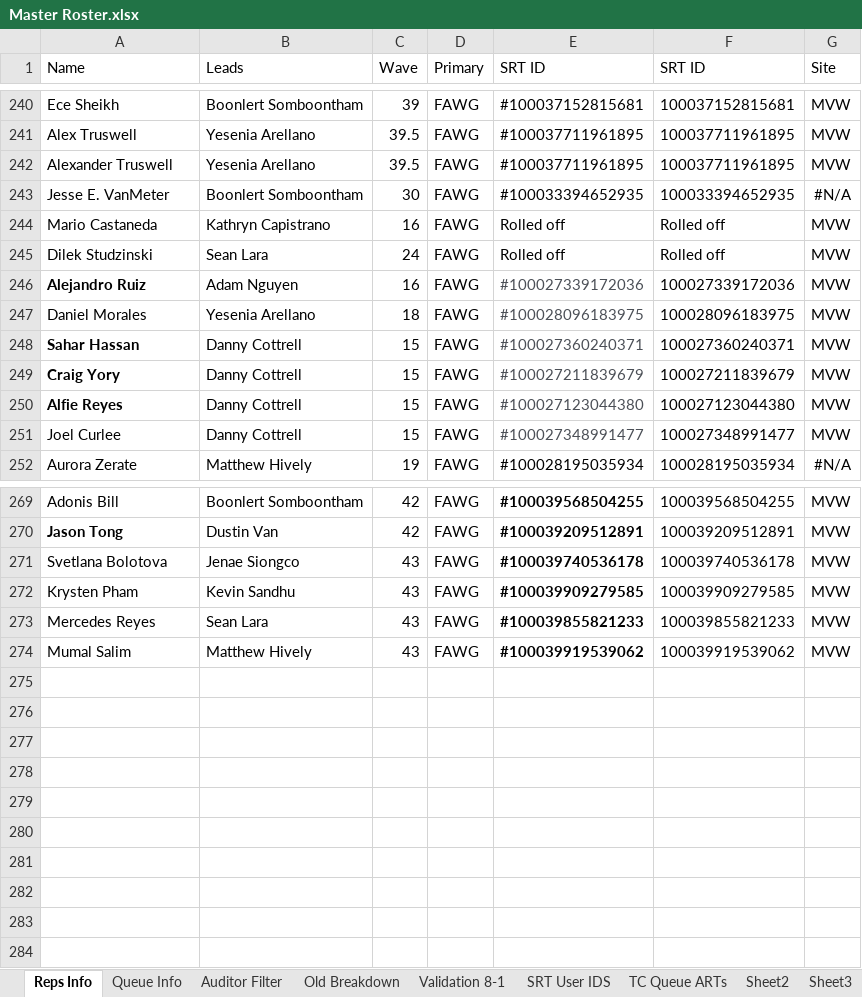
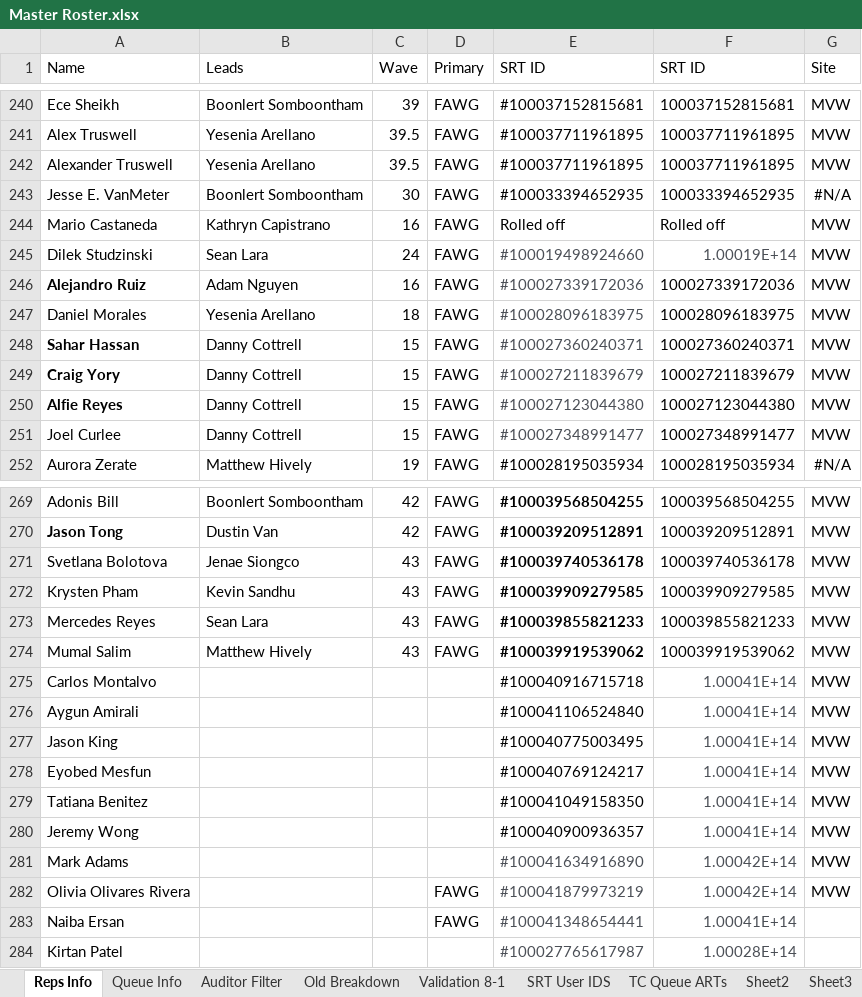
Before and after one commit to tangentspire/Python_Practice, an Excel workbook: VBA Practice/Master Roster.xlsx, sheet Reps Info, drawn as a sheet; only a part is shown, gaps mark what is left out; values as stored, in another font and other column widths than the file's, no borders; the diff names each change by its address in the sheet, - before the commit and + after, or states it on an @@ line.

```diff
--- a/VBA Practice/Master Roster.xlsx (sheet Reps Info)
+++ b/VBA Practice/Master Roster.xlsx (sheet Reps Info)
-E245 (SRT ID): Rolled off
+E245 (SRT ID): #100019498924660
-E245:F245 text colour: black
+E245:F245 text colour: #4B4F56
-F245 (SRT ID): Rolled off
+F245 (SRT ID): 1.00019E+14
+row 275: Carlos Montalvo |  |  |  | #100040916715718 | 1.00041E+14 | MVW
+row 276: Aygun Amirali |  |  |  | #100041106524840 | 1.00041E+14 | MVW
+row 277: Jason King |  |  |  | #100040775003495 | 1.00041E+14 | MVW
+row 278: Eyobed Mesfun |  |  |  | #100040769124217 | 1.00041E+14 | MVW
+row 279: Tatiana Benitez |  |  |  | #100041049158350 | 1.00041E+14 | MVW
+row 280: Jeremy Wong |  |  |  | #100040900936357 | 1.00041E+14 | MVW
+row 281: Mark Adams |  |  |  | #100041634916890 | 1.00042E+14 | MVW
+row 282: Olivia Olivares Rivera |  |  | FAWG | #100041879973219 | 1.00042E+14 | MVW
+row 283: Naiba Ersan |  |  | FAWG | #100041348654441 | 1.00041E+14
+row 284: Kirtan Patel |  |  |  | #100027765617987 | 1.00028E+14
```
Also changed, not shown: sheet Queue Info, 15 other files.
